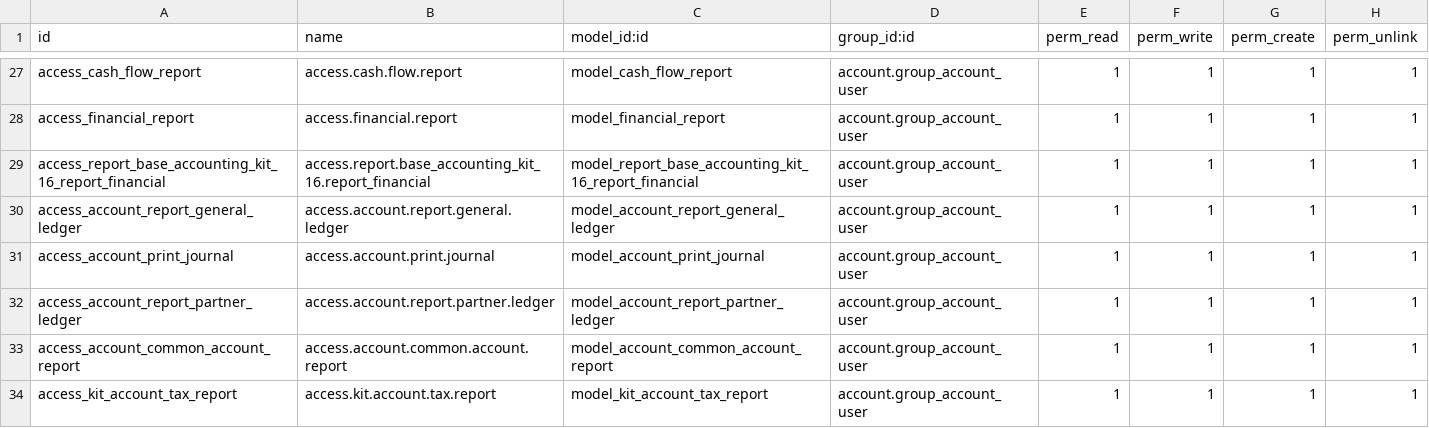
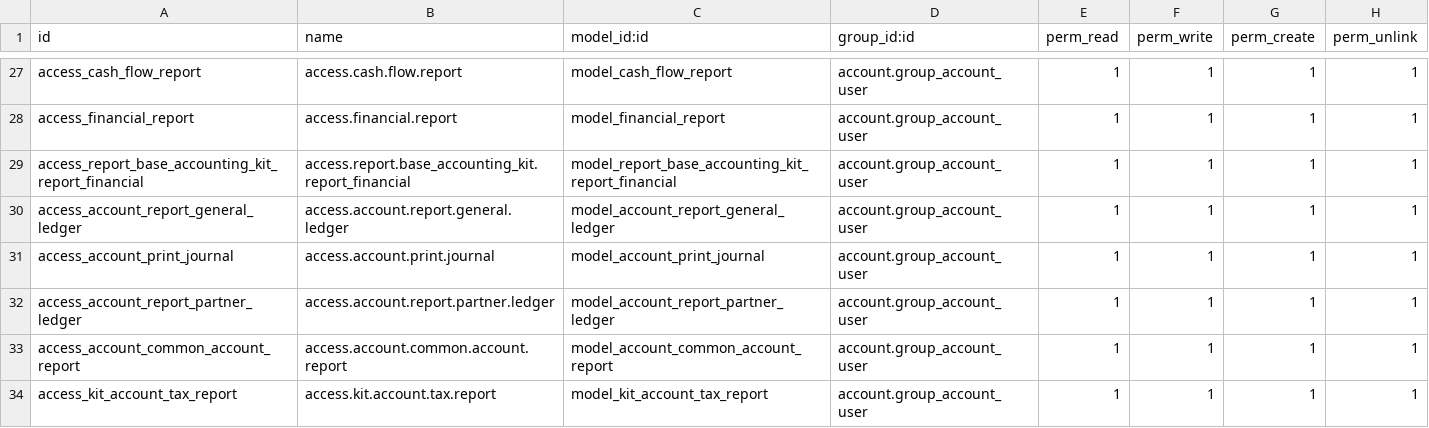
Before and after one commit to Shermine237/base_accounting_kit_16, a CSV file: security/ir.model.access.csv, drawn as a sheet; only a part is shown, gaps mark what is left out.

```diff
--- a/security/ir.model.access.csv
+++ b/security/ir.model.access.csv
@@ -28,3 +28,3 @@ access_cash_flow_report,access.cash.flow.report,model_cash_flow_report,account.g
 access_financial_report,access.financial.report,model_financial_report,account.group_account_user,1,1,1,1
-access_report_base_accounting_kit_16_report_financial,access.report.base_accounting_kit_16.report_financial,model_report_base_accounting_kit_16_report_financial,account.group_account_user,1,1,1,1
+access_report_base_accounting_kit_report_financial,access.report.base_accounting_kit.report_financial,model_report_base_accounting_kit_report_financial,account.group_account_user,1,1,1,1
 access_account_report_general_ledger,access.account.report.general.ledger,model_account_report_general_ledger,account.group_account_user,1,1,1,1
```
Also changed, not shown: 19 other files.
